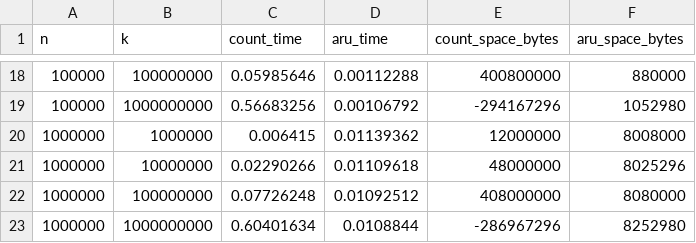
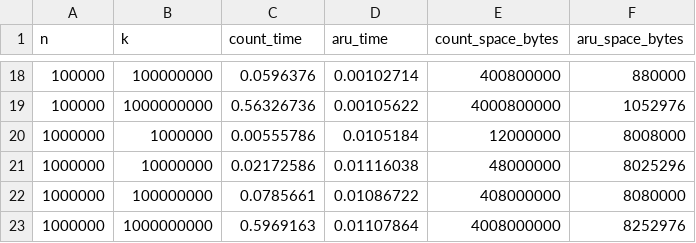
Before and after one commit to Pat250rick/AlgorithmsProjectUCDYear2, a CSV file: sortingTimes3.csv, drawn as a sheet; only a part is shown, gaps mark what is left out; the diff covers the shown part only.

```diff
--- a/sortingTimes3.csv
+++ b/sortingTimes3.csv
@@ -18,6 +18,6 @@ n,k,count_time,aru_time,count_space_bytes,aru_space_bytes
-100000,100000000,0.05985646,0.00112288,400800000,880000
-100000,1000000000,0.56683256,0.00106792,-294167296,1052980
-1000000,1000000,0.006415,0.01139362,12000000,8008000
-1000000,10000000,0.02290266,0.01109618,48000000,8025296
-1000000,100000000,0.07726248,0.01092512,408000000,8080000
-1000000,1000000000,0.60401634,0.0108844,-286967296,8252980
+100000,100000000,0.0596376,0.00102714,400800000,880000
+100000,1000000000,0.56326736,0.00105622,4000800000,1052976
+1000000,1000000,0.00555786,0.0105184,12000000,8008000
+1000000,10000000,0.02172586,0.01116038,48000000,8025296
+1000000,100000000,0.0785661,0.01086722,408000000,8080000
+1000000,1000000000,0.5969163,0.01107864,4008000000,8252976
```
Also changed, not shown: 2 added rows, 2 removed rows and 28 edited cells elsewhere in this file, 1 other file.
